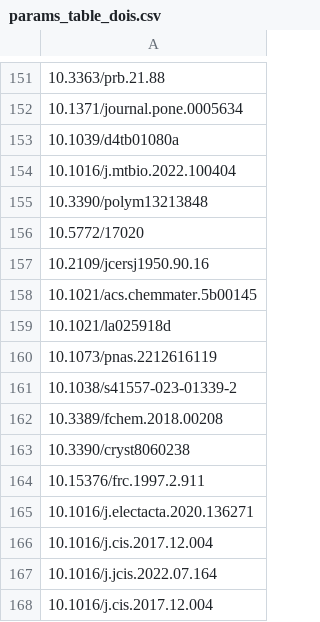
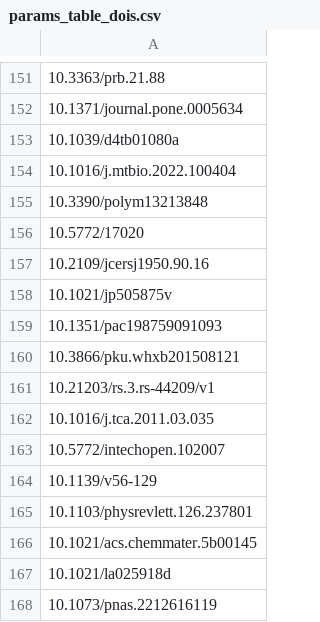
Before and after one commit to pa1aash/nacre-shell, a CSV file: lit/corpus/si_table/params_table_dois.csv, drawn as a sheet; only a part is shown, gaps mark what is left out; the shorter side is filled out with more unchanged rows; the diff names each change by its address in the sheet, - before the commit and + after, or states it on an @@ line.

```diff
--- a/lit/corpus/si_table/params_table_dois.csv
+++ b/lit/corpus/si_table/params_table_dois.csv
+row 158: 10.1021/jp505875v
+row 159: 10.1351/pac198759091093
+row 160: 10.3866/pku.whxb201508121
+row 161: 10.21203/rs.3.rs-44209/v1
+row 162: 10.1016/j.tca.2011.03.035
+row 163: 10.5772/intechopen.102007
+row 164: 10.1139/v56-129
+row 165: 10.1103/physrevlett.126.237801
```
Also changed, not shown: lit/instrument_gaps.csv, 14 other files.
